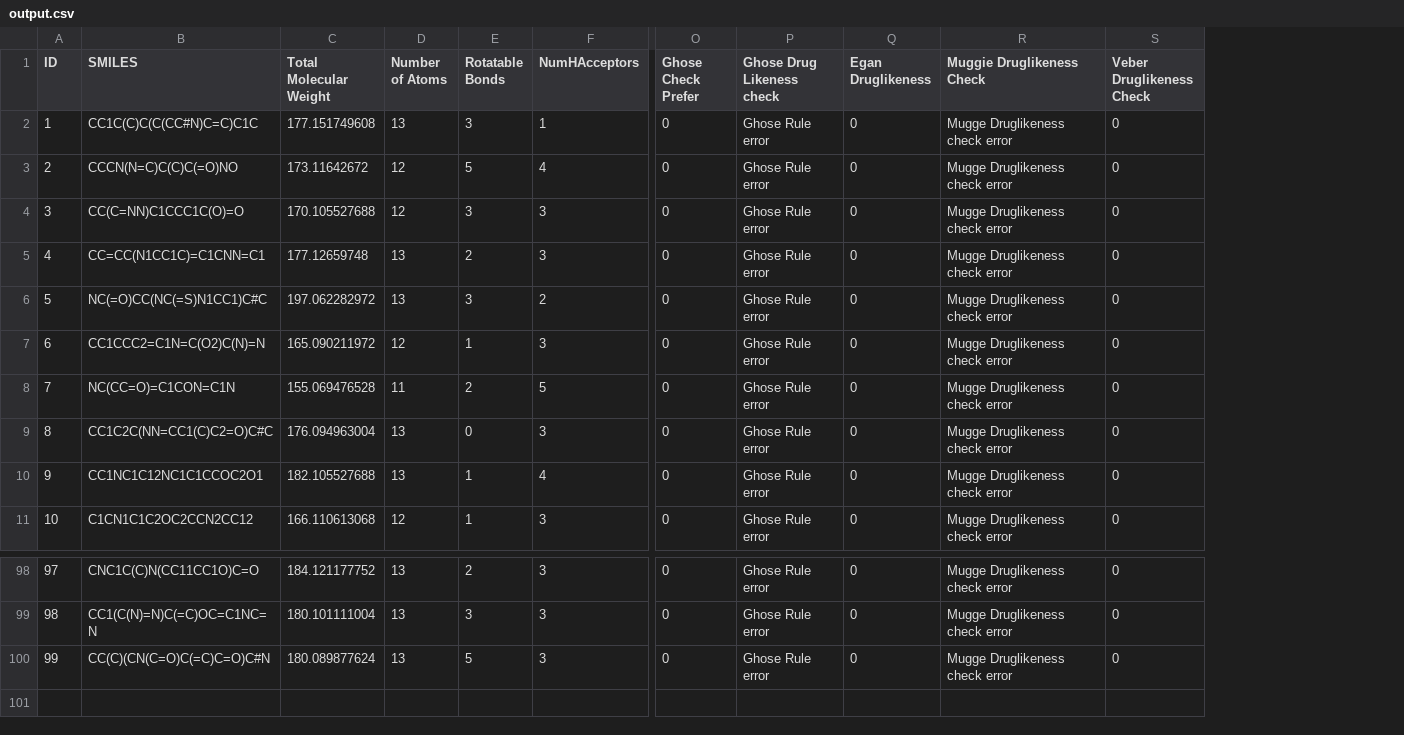
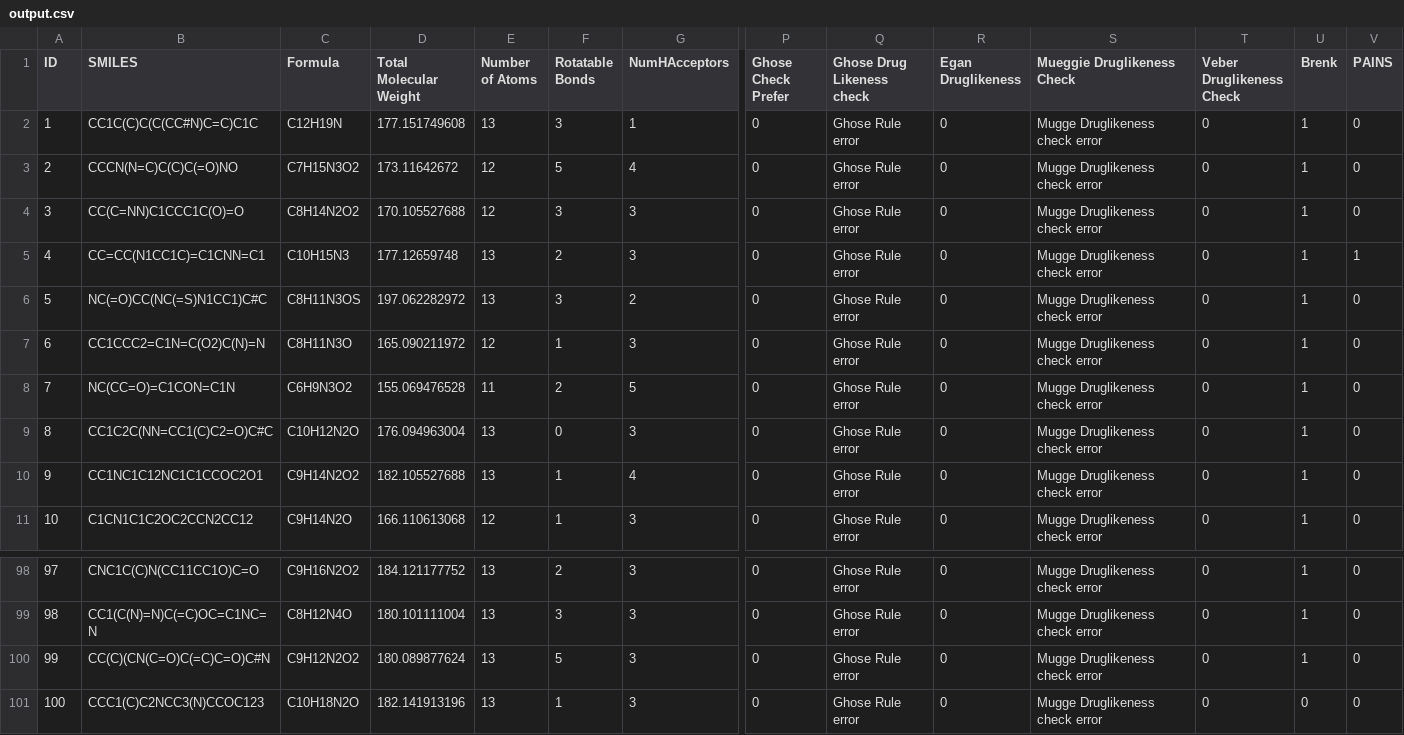
Before and after one commit to santuchal/adme_predection, a CSV file: output.csv, drawn as a sheet; only a part is shown, gaps mark what is left out; addresses are those after the commit; rows hold the shown columns only; the diff names each change by its address in the sheet, - before the commit and + after, or states it on an @@ line.

Commit message:
brenk and pains added

```diff
--- a/output.csv
+++ b/output.csv
+column C (Formula), rows 2-11: C12H19N | C7H15N3O2 | C8H14N2O2 | C10H15N3 | C8H11N3OS | C8H11N3O | C6H9N3O2 | C10H12N2O | C9H14N2O2 | C9H14N2O; rows 98-100: C9H16N2O2 | C8H12N4O | C9H12N2O2
+column U (Brenk), rows 2-11: all 1; rows 98-100: all 1
+column V (PAINS), rows 2-11: 0 | 0 | 0 | 1 | 0 | 0 | 0 | 0 | 0 | 0; rows 98-100: all 0
-S1: Muggie Druglikeness Check
+S1: Mueggie Druglikeness Check
+row 101: 100 | CCC1(C)C2NCC3(N)CCOC123 | C10H18N2O | 182.141913196 | 13 | 1 | 3 | 0 | Ghose Rule error | 0 | Mugge Druglikeness check error | 0 | 0 | 0
```
Also changed, not shown: 2 other files.
